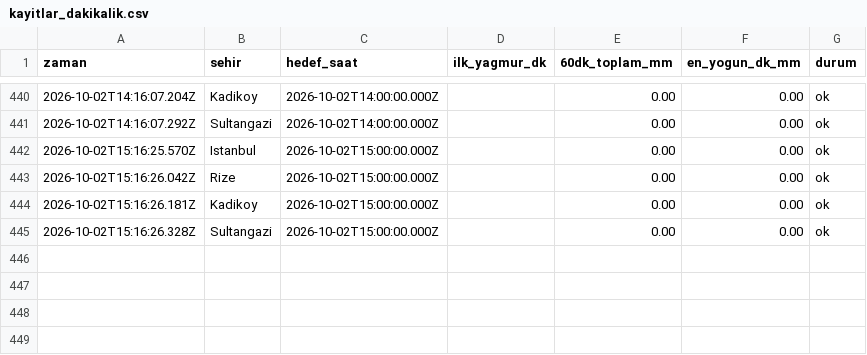
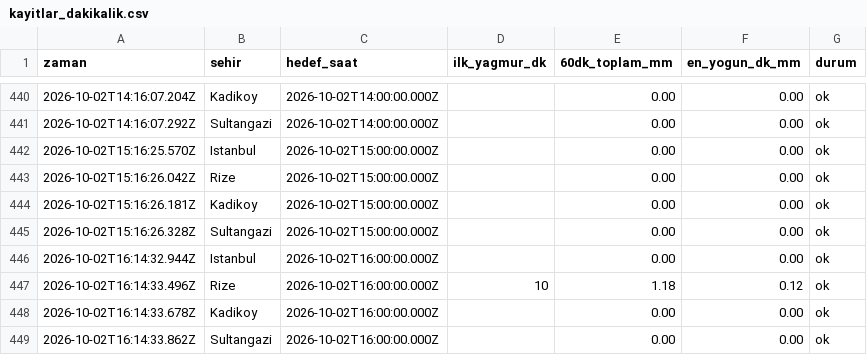
Before and after one commit to emredenizsonmez/yagmur-projesi, a CSV file: data/kayitlar_dakikalik.csv, drawn as a sheet; only a part is shown, gaps mark what is left out; the diff names each change by its address in the sheet, - before the commit and + after, or states it on an @@ line.

```diff
--- a/data/kayitlar_dakikalik.csv
+++ b/data/kayitlar_dakikalik.csv
+row 446: 2026-10-02T16:14:32.944Z | Istanbul | 2026-10-02T16:00:00.000Z |  | 0.00 | 0.00 | ok
+row 447: 2026-10-02T16:14:33.496Z | Rize | 2026-10-02T16:00:00.000Z | 10 | 1.18 | 0.12 | ok
+row 448: 2026-10-02T16:14:33.678Z | Kadikoy | 2026-10-02T16:00:00.000Z |  | 0.00 | 0.00 | ok
+row 449: 2026-10-02T16:14:33.862Z | Sultangazi | 2026-10-02T16:00:00.000Z |  | 0.00 | 0.00 | ok
```
Also changed, not shown: data/kayitlar.csv, 1 other file.
